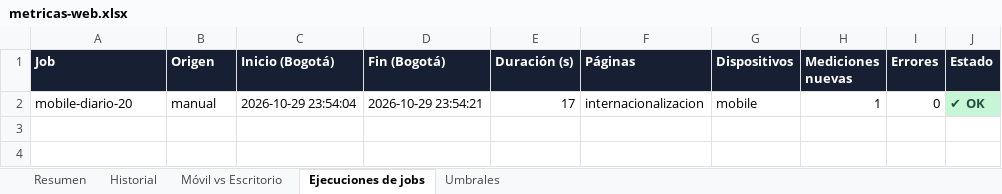
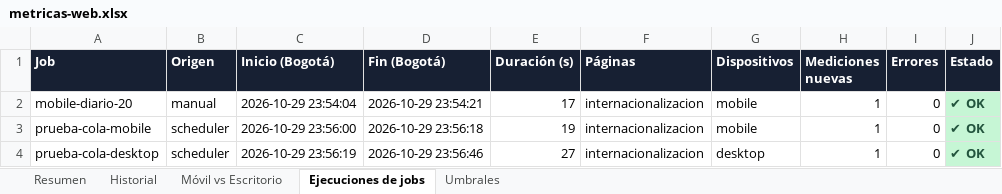
Before and after one commit to cristiancamilosalazararenas/Proyecto-Metricas-Web, an Excel workbook: spreadsheet/metricas-web.xlsx, sheet Ejecuciones de jobs, drawn as a sheet; values as stored, in another font and other column widths than the file's, no borders; the diff names each change by its address in the sheet, - before the commit and + after, or states it on an @@ line.

Commit message:
feat(scheduler): ejecutar jobs en cola secuencial y permitir ejecucion inmediata
- Los jobs que coinciden en la misma hora (movil y escritorio a las 20:00 y
  22:00) se ejecutan uno despues del otro para que dos Chrome no compitan por
  CPU y red y alteren las metricas de Lighthouse.
- `npm run scheduler -- --run-now <jobId|all>` ejecuta jobs por el mismo flujo
  del scheduler y termina; sirve para probarlo y capturar evidencias.
- Las ejecuciones lanzadas por el scheduler se registran con origen
  "scheduler" en data/job-runs.json y en el spreadsheet.
- Se incluye la prueba realizada: dos jobs de prueba programados a las 23:56
  (America/Bogota) se ejecutaron en cola y actualizaron JSON y spreadsheet.

```diff
--- a/spreadsheet/metricas-web.xlsx (sheet Ejecuciones de jobs)
+++ b/spreadsheet/metricas-web.xlsx (sheet Ejecuciones de jobs)
+row 3: prueba-cola-mobile | scheduler | 2026-10-29 23:56:00 | 2026-10-29 23:56:18 | 19 | internacionalizacion | mobile | 1 | 0 | ✔ OK
+row 4: prueba-cola-desktop | scheduler | 2026-10-29 23:56:19 | 2026-10-29 23:56:46 | 27 | internacionalizacion | desktop | 1 | 0 | ✔ OK
```
Also changed, not shown: sheet Historial, sheet Resumen, sheet Móvil vs Escritorio, 3 other files.
